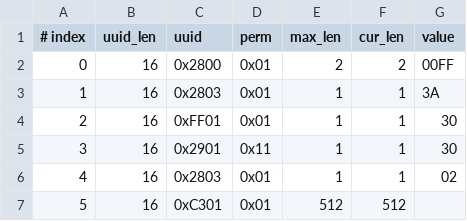
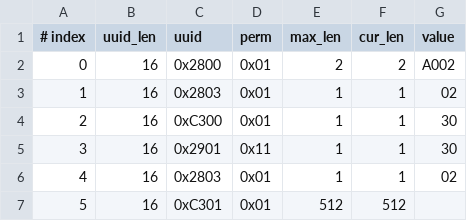
Before and after one commit to vjjjjjta/esp-at, a CSV file: components/customized_partitions/raw_data/ble_data/gatts_data.csv, drawn as a sheet; only a part is shown.

Commit message:
改回蓝牙特性配置

```diff
--- a/components/customized_partitions/raw_data/ble_data/gatts_data.csv
+++ b/components/customized_partitions/raw_data/ble_data/gatts_data.csv
@@ -1,5 +1,5 @@
 # index,uuid_len,uuid,perm,max_len,cur_len,value
-0,16,0x2800,0x01,2,2,00FF
-1,16,0x2803,0x01,1,1,3A
-2,16,0xFF01,0x01,1,1,30
+0,16,0x2800,0x01,2,2,A002
+1,16,0x2803,0x01,1,1,02
+2,16,0xC300,0x01,1,1,30
 3,16,0x2901,0x11,1,1,30
```
